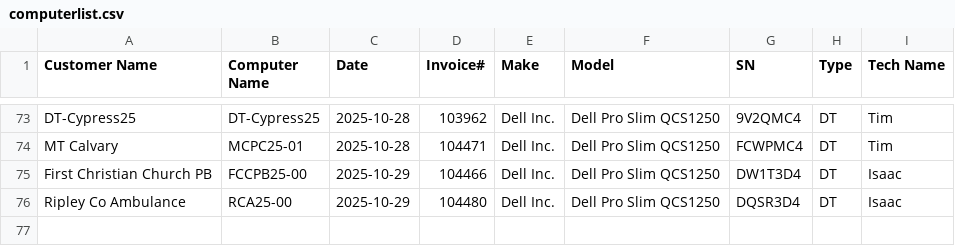
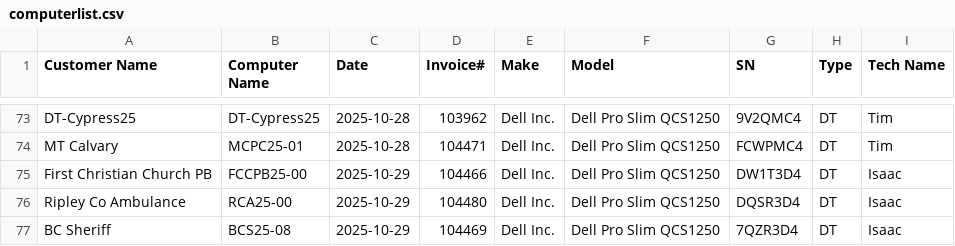
Before and after one commit to TCBCTim/BasicPrep, a CSV file: computerlist.csv, drawn as a sheet; only a part is shown, gaps mark what is left out; the diff names each change by its address in the sheet, - before the commit and + after, or states it on an @@ line.

Commit message:
Appended new row for BCS25-08

```diff
--- a/computerlist.csv
+++ b/computerlist.csv
+row 77: BC Sheriff | BCS25-08 | 2025-10-29 | 104469 | Dell Inc. | Dell Pro Slim QCS1250 | 7QZR3D4 | DT | Isaac
```
